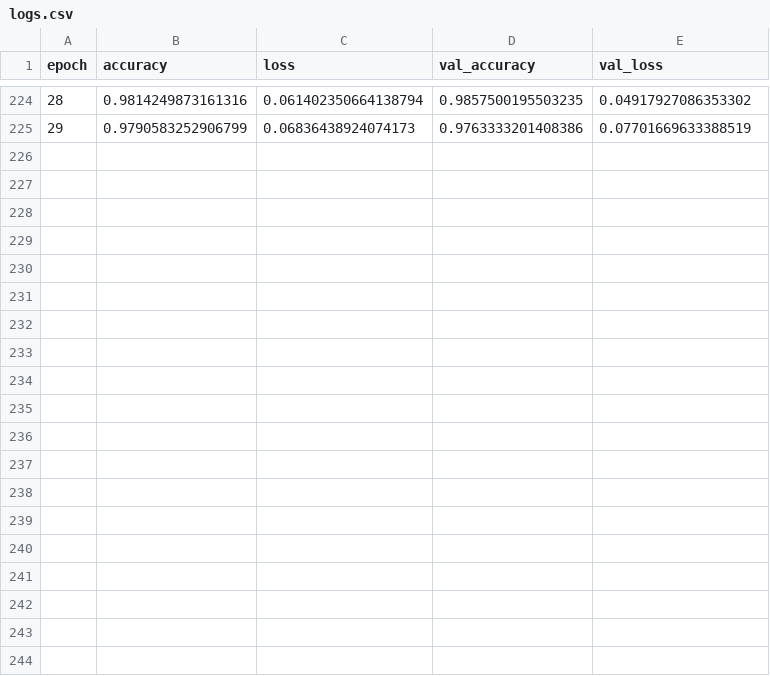
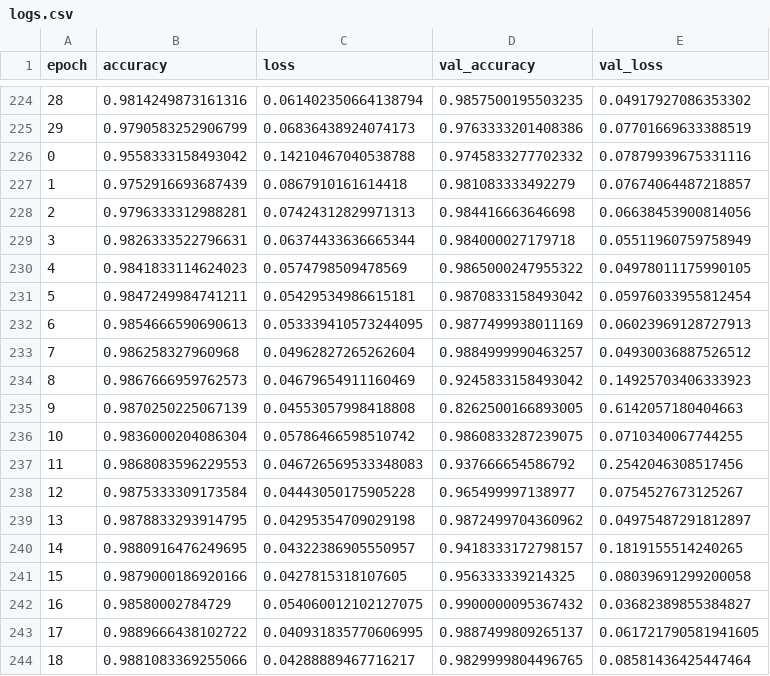
Before and after one commit to lttrungn1742/IDS-CNN, a CSV file: lab/logs.csv, drawn as a sheet; only a part is shown, gaps mark what is left out; the diff covers the shown part only; the diff names each change by its address in the sheet, - before the commit and + after, or states it on an @@ line.

```diff
--- a/lab/logs.csv
+++ b/lab/logs.csv
+row 226: 0 | 0.9558333158493042 | 0.14210467040538788 | 0.9745833277702332 | 0.07879939675331116
+row 227: 1 | 0.9752916693687439 | 0.0867910161614418 | 0.981083333492279 | 0.07674064487218857
+row 228: 2 | 0.9796333312988281 | 0.07424312829971313 | 0.984416663646698 | 0.06638453900814056
+row 229: 3 | 0.9826333522796631 | 0.06374433636665344 | 0.984000027179718 | 0.05511960759758949
+row 230: 4 | 0.9841833114624023 | 0.0574798509478569 | 0.9865000247955322 | 0.04978011175990105
+row 231: 5 | 0.9847249984741211 | 0.05429534986615181 | 0.9870833158493042 | 0.05976033955812454
+row 232: 6 | 0.9854666590690613 | 0.053339410573244095 | 0.9877499938011169 | 0.06023969128727913
+row 233: 7 | 0.986258327960968 | 0.04962827265262604 | 0.9884999990463257 | 0.04930036887526512
+row 234: 8 | 0.9867666959762573 | 0.04679654911160469 | 0.9245833158493042 | 0.14925703406333923
+row 235: 9 | 0.9870250225067139 | 0.04553057998418808 | 0.8262500166893005 | 0.6142057180404663
+row 236: 10 | 0.9836000204086304 | 0.05786466598510742 | 0.9860833287239075 | 0.0710340067744255
+row 237: 11 | 0.9868083596229553 | 0.046726569533348083 | 0.937666654586792 | 0.2542046308517456
+row 238: 12 | 0.9875333309173584 | 0.04443050175905228 | 0.965499997138977 | 0.0754527673125267
+row 239: 13 | 0.9878833293914795 | 0.04295354709029198 | 0.9872499704360962 | 0.04975487291812897
+row 240: 14 | 0.9880916476249695 | 0.04322386905550957 | 0.9418333172798157 | 0.1819155514240265
+row 241: 15 | 0.9879000186920166 | 0.0427815318107605 | 0.956333339214325 | 0.08039691299200058
+row 242: 16 | 0.98580002784729 | 0.054060012102127075 | 0.9900000095367432 | 0.03682389855384827
+row 243: 17 | 0.9889666438102722 | 0.040931835770606995 | 0.9887499809265137 | 0.061721790581941605
+row 244: 18 | 0.9881083369255066 | 0.04288889467716217 | 0.9829999804496765 | 0.08581436425447464
```
Also changed, not shown: 11 added rows elsewhere in this file, 3 other files.
